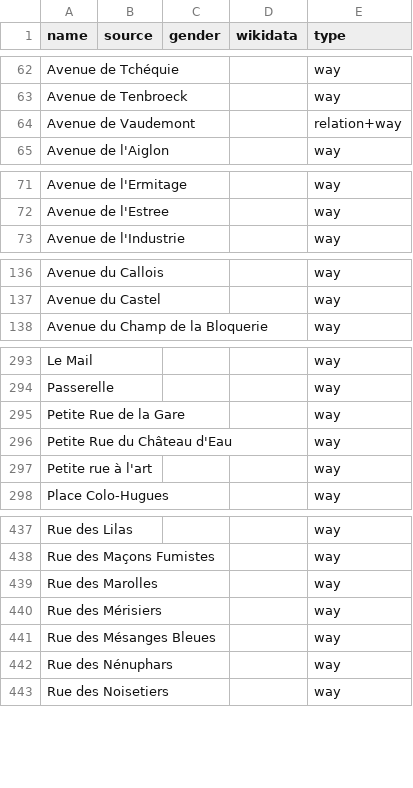
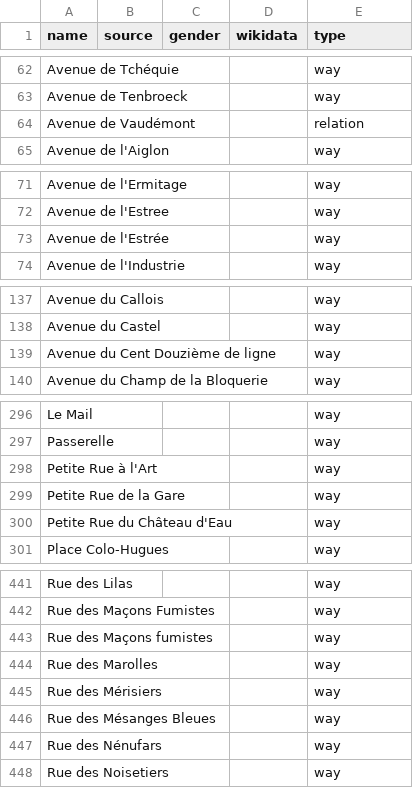
Before and after one commit to EqualStreetNames/equalstreetnames-braine-lalleud, a CSV file: data/other.csv, drawn as a sheet; only a part is shown, gaps mark what is left out; removed rows and columns are numbered as before the commit, all else as after; the diff covers the shown part only; the diff names each change by its address in the sheet, - before the commit and + after, or states it on an @@ line.

```diff
--- a/data/other.csv
+++ b/data/other.csv
-A64 (name): Avenue de Vaudemont
+A64 (name): Avenue de Vaudémont
-E64 (type): relation+way
+E64 (type): relation
+row 73: Avenue de l'Estrée |  |  |  | way
+row 139: Avenue du Cent Douzième de ligne |  |  |  | way
+row 298: Petite Rue à l'Art |  |  |  | way
-row 297: Petite rue à l'art |  |  |  | way
+row 443: Rue des Maçons fumistes |  |  |  | way
-A447 (name): Rue des Nénuphars
+A447 (name): Rue des Nénufars
```
Also changed, not shown: 3 added rows and 4 edited cells elsewhere in this file, data/gender.csv, 3 other files.
